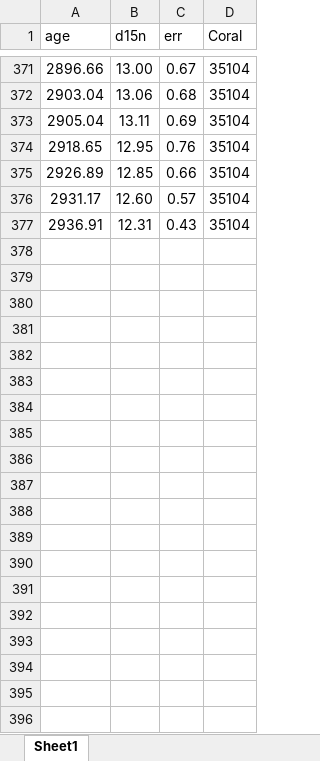
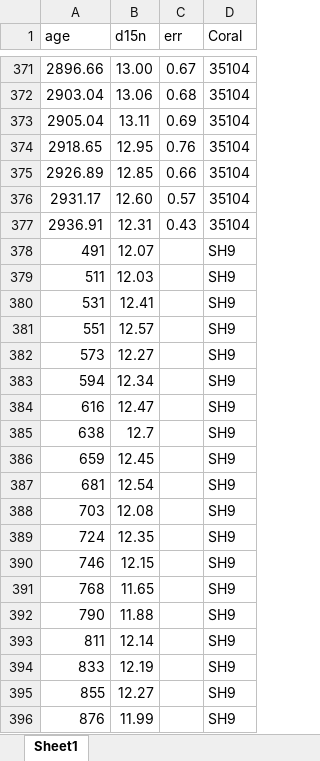
Before and after one commit to nickhitt/Hitt-et-al-2022-Bulk-N-Isotopes, an Excel workbook: Nitrogen Isotope Data.xlsx, sheet Sheet1, drawn as a sheet; only a part is shown, gaps mark what is left out; values as stored, in another font and other column widths than the file's, no borders; charts and pictures not drawn; the diff covers the shown part only; the diff names each change by its address in the sheet, - before the commit and + after, or states it on an @@ line.

Commit message:
Playing aroudn with the SH data

```diff
--- a/Nitrogen Isotope Data.xlsx (sheet Sheet1)
+++ b/Nitrogen Isotope Data.xlsx (sheet Sheet1)
+row 378: 491 | 12.07 |  | SH9
+row 379: 511 | 12.03 |  | SH9
+row 380: 531 | 12.41 |  | SH9
+row 381: 551 | 12.57 |  | SH9
+row 382: 573 | 12.27 |  | SH9
+row 383: 594 | 12.34 |  | SH9
+row 384: 616 | 12.47 |  | SH9
+row 385: 638 | 12.7 |  | SH9
+row 386: 659 | 12.45 |  | SH9
+row 387: 681 | 12.54 |  | SH9
+row 388: 703 | 12.08 |  | SH9
+row 389: 724 | 12.35 |  | SH9
+row 390: 746 | 12.15 |  | SH9
+row 391: 768 | 11.65 |  | SH9
+row 392: 790 | 11.88 |  | SH9
+row 393: 811 | 12.14 |  | SH9
+row 394: 833 | 12.19 |  | SH9
+row 395: 855 | 12.27 |  | SH9
+row 396: 876 | 11.99 |  | SH9
```
Also changed, not shown: 100 added rows elsewhere in this sheet, charts or pictures, 6 other files.
